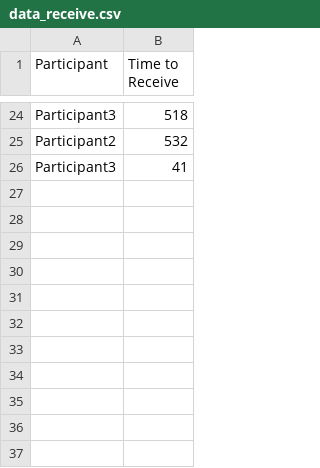
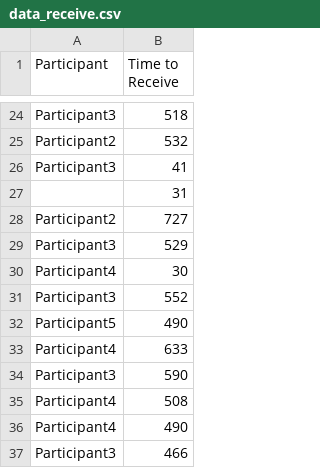
Before and after one commit to antonionehme/audit-repository, a CSV file: AuditProject/AuditProject/client/data_receive.csv, drawn as a sheet; only a part is shown, gaps mark what is left out; the diff names each change by its address in the sheet, - before the commit and + after, or states it on an @@ line.

```diff
--- a/AuditProject/AuditProject/client/data_receive.csv
+++ b/AuditProject/AuditProject/client/data_receive.csv
+row 27:  | 31
+row 28: Participant2 | 727
+row 29: Participant3 | 529
+row 30: Participant4 | 30
+row 31: Participant3 | 552
+row 32: Participant5 | 490
+row 33: Participant4 | 633
+row 34: Participant3 | 590
+row 35: Participant4 | 508
+row 36: Participant4 | 490
+row 37: Participant3 | 466
```
Also changed, not shown: AuditProject/AuditProject/client/data_send.csv, 4 other files.
